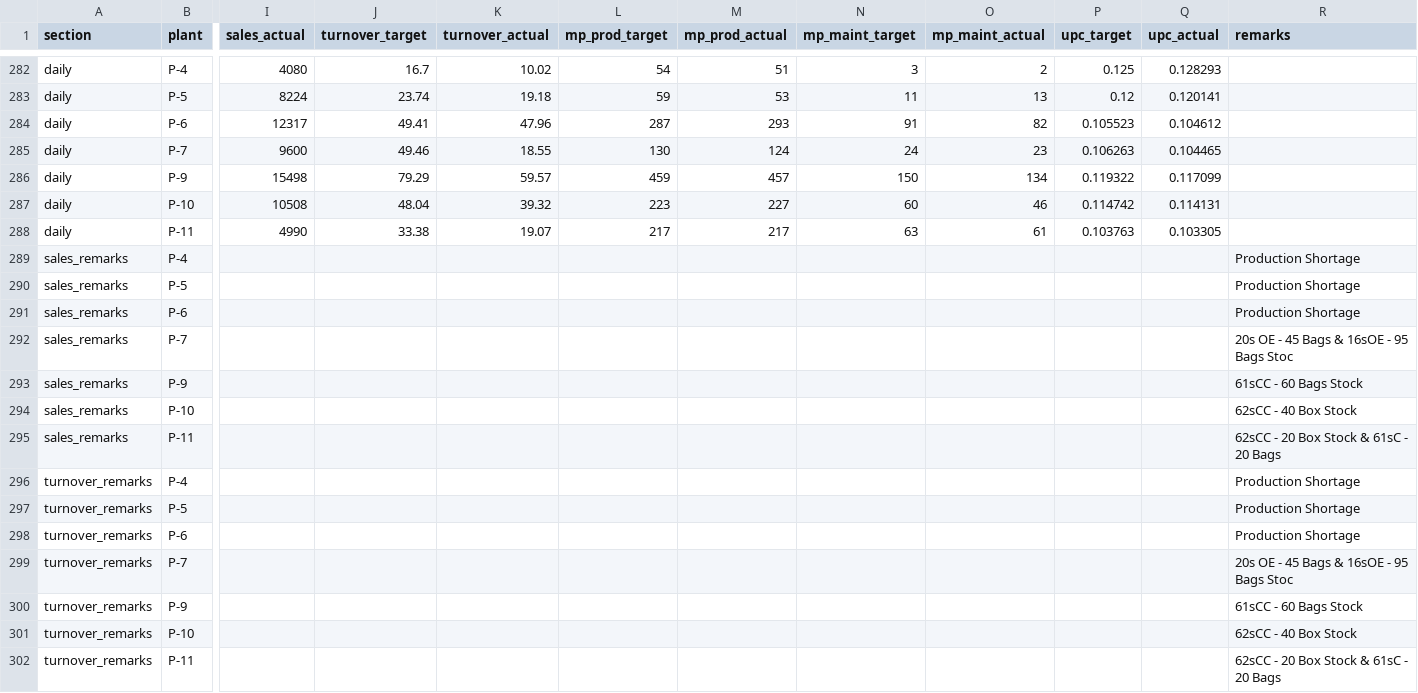
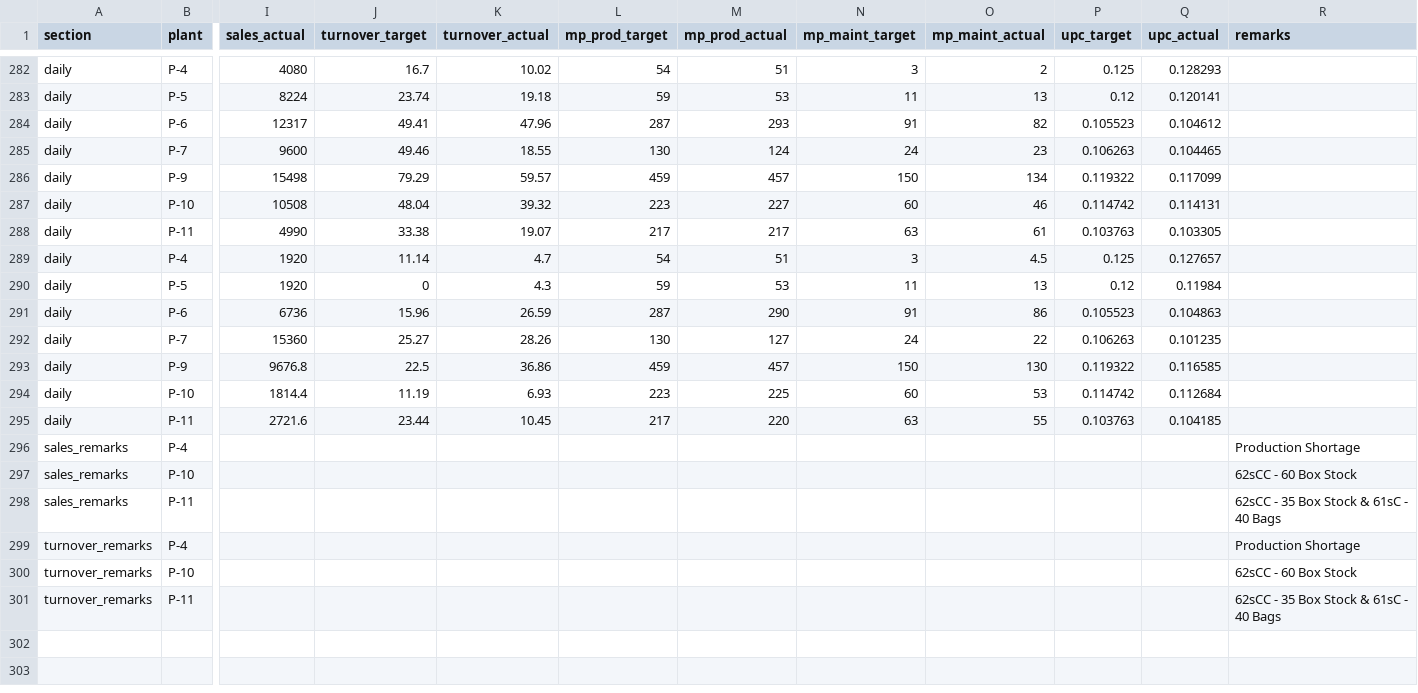
Before and after one commit to ipcamsgrmills/sgm-dashboard, a CSV file: data.csv, drawn as a sheet; only a part is shown, gaps mark what is left out; removed rows and columns are numbered as before the commit, all else as after; rows hold the shown columns only; the diff names each change by its address in the sheet, - before the commit and + after, or states it on an @@ line.

Commit message:
Add files via upload

```diff
--- a/data.csv
+++ b/data.csv
+row 289: daily | P-4 | 1920 | 11.14 | 4.7 | 54 | 51 | 3 | 4.5 | 0.125 | 0.127657
+row 290: daily | P-5 | 1920 | 0 | 4.3 | 59 | 53 | 11 | 13 | 0.12 | 0.11984
+row 291: daily | P-6 | 6736 | 15.96 | 26.59 | 287 | 290 | 91 | 86 | 0.105523 | 0.104863
+row 292: daily | P-7 | 15360 | 25.27 | 28.26 | 130 | 127 | 24 | 22 | 0.106263 | 0.101235
+row 293: daily | P-9 | 9676.8 | 22.5 | 36.86 | 459 | 457 | 150 | 130 | 0.119322 | 0.116585
+row 294: daily | P-10 | 1814.4 | 11.19 | 6.93 | 223 | 225 | 60 | 53 | 0.114742 | 0.112684
+row 295: daily | P-11 | 2721.6 | 23.44 | 10.45 | 217 | 220 | 63 | 55 | 0.103763 | 0.104185
-row 290: sales_remarks | P-5 |  |  |  |  |  |  |  |  |  | Production Shortage
-row 291: sales_remarks | P-6 |  |  |  |  |  |  |  |  |  | Production Shortage
-row 292: sales_remarks | P-7 |  |  |  |  |  |  |  |  |  | 20s OE - 45 Bags & 16sOE - 95 Bags Stoc
-row 293: sales_remarks | P-9 |  |  |  |  |  |  |  |  |  | 61sCC - 60 Bags Stock
-R297 (remarks): 62sCC - 40 Box Stock
+R297 (remarks): 62sCC - 60 Box Stock
-R298 (remarks): 62sCC - 20 Box Stock & 61sC - 20 Bags
+R298 (remarks): 62sCC - 35 Box Stock & 61sC - 40 Bags
-row 297: turnover_remarks | P-5 |  |  |  |  |  |  |  |  |  | Production Shortage
-row 298: turnover_remarks | P-6 |  |  |  |  |  |  |  |  |  | Production Shortage
-row 299: turnover_remarks | P-7 |  |  |  |  |  |  |  |  |  | 20s OE - 45 Bags & 16sOE - 95 Bags Stoc
-row 300: turnover_remarks | P-9 |  |  |  |  |  |  |  |  |  | 61sCC - 60 Bags Stock
-R300 (remarks): 62sCC - 40 Box Stock
+R300 (remarks): 62sCC - 60 Box Stock
-R301 (remarks): 62sCC - 20 Box Stock & 61sC - 20 Bags
+R301 (remarks): 62sCC - 35 Box Stock & 61sC - 40 Bags
```
